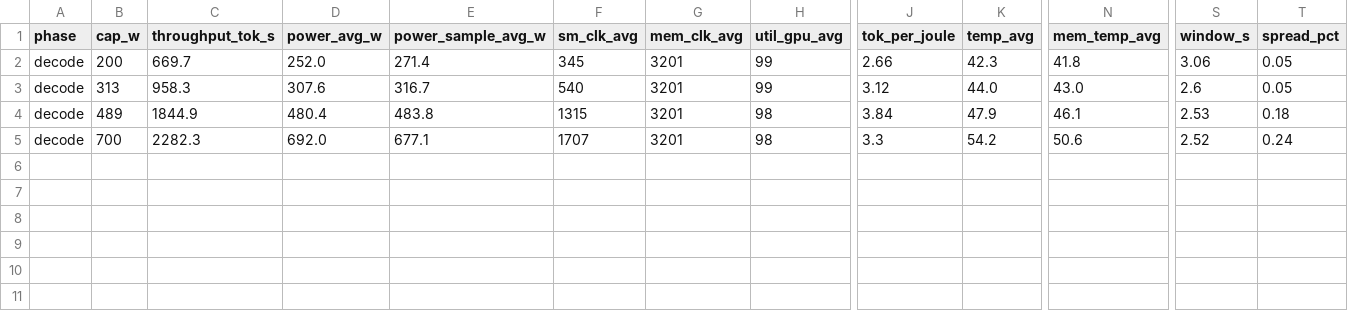
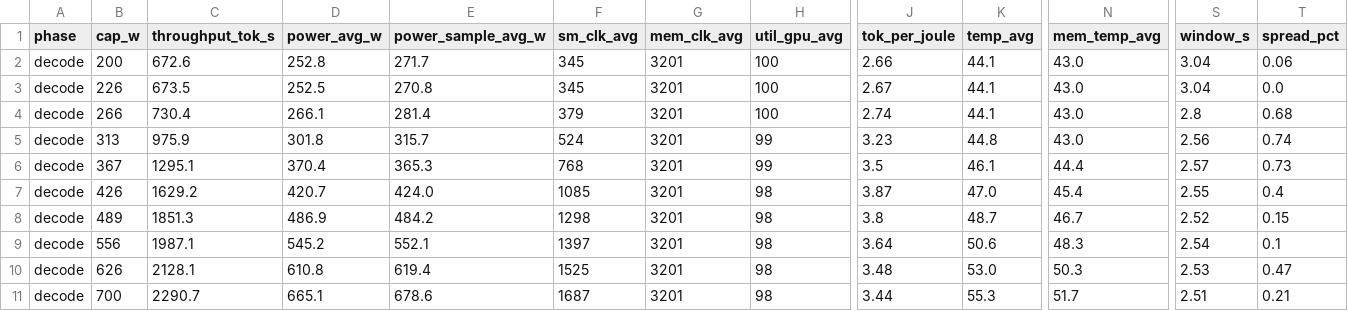
Before and after one commit to Markliu225/powerchar, a CSV file: data_h200/chat-phi3_decode.csv, drawn as a sheet; only a part is shown, gaps mark what is left out; addresses are those after the commit; rows hold the shown columns only; the diff names each change by its address in the sheet, - before the commit and + after, or states it on an @@ line.

```diff
--- a/data_h200/chat-phi3_decode.csv
+++ b/data_h200/chat-phi3_decode.csv
-C2 (throughput_tok_s): 669.7
+C2 (throughput_tok_s): 672.6
-D2 (power_avg_w): 252.0
+D2 (power_avg_w): 252.8
-E2 (power_sample_avg_w): 271.4
+E2 (power_sample_avg_w): 271.7
-H2 (util_gpu_avg): 99
+H2 (util_gpu_avg): 100
-K2 (temp_avg): 42.3
+K2 (temp_avg): 44.1
-N2 (mem_temp_avg): 41.8
+N2 (mem_temp_avg): 43.0
-S2 (window_s): 3.06
+S2 (window_s): 3.04
-T2 (spread_pct): 0.05
+T2 (spread_pct): 0.06
+row 3: decode | 226 | 673.5 | 252.5 | 270.8 | 345 | 3201 | 100 | 2.67 | 44.1 | 43.0 | 3.04 | 0.0
+row 4: decode | 266 | 730.4 | 266.1 | 281.4 | 379 | 3201 | 100 | 2.74 | 44.1 | 43.0 | 2.8 | 0.68
-C5 (throughput_tok_s): 958.3
+C5 (throughput_tok_s): 975.9
-D5 (power_avg_w): 307.6
+D5 (power_avg_w): 301.8
-E5 (power_sample_avg_w): 316.7
+E5 (power_sample_avg_w): 315.7
-F5 (sm_clk_avg): 540
+F5 (sm_clk_avg): 524
-J5 (tok_per_joule): 3.12
+J5 (tok_per_joule): 3.23
-K5 (temp_avg): 44.0
+K5 (temp_avg): 44.8
-S5 (window_s): 2.6
+S5 (window_s): 2.56
-T5 (spread_pct): 0.05
+T5 (spread_pct): 0.74
+row 6: decode | 367 | 1295.1 | 370.4 | 365.3 | 768 | 3201 | 99 | 3.5 | 46.1 | 44.4 | 2.57 | 0.73
+row 7: decode | 426 | 1629.2 | 420.7 | 424.0 | 1085 | 3201 | 98 | 3.87 | 47.0 | 45.4 | 2.55 | 0.4
-C8 (throughput_tok_s): 1844.9
+C8 (throughput_tok_s): 1851.3
-D8 (power_avg_w): 480.4
+D8 (power_avg_w): 486.9
-E8 (power_sample_avg_w): 483.8
+E8 (power_sample_avg_w): 484.2
-F8 (sm_clk_avg): 1315
+F8 (sm_clk_avg): 1298
-J8 (tok_per_joule): 3.84
+J8 (tok_per_joule): 3.8
-K8 (temp_avg): 47.9
+K8 (temp_avg): 48.7
-N8 (mem_temp_avg): 46.1
+N8 (mem_temp_avg): 46.7
-S8 (window_s): 2.53
+S8 (window_s): 2.52
-T8 (spread_pct): 0.18
+T8 (spread_pct): 0.15
+row 9: decode | 556 | 1987.1 | 545.2 | 552.1 | 1397 | 3201 | 98 | 3.64 | 50.6 | 48.3 | 2.54 | 0.1
+row 10: decode | 626 | 2128.1 | 610.8 | 619.4 | 1525 | 3201 | 98 | 3.48 | 53.0 | 50.3 | 2.53 | 0.47
-C11 (throughput_tok_s): 2282.3
+C11 (throughput_tok_s): 2290.7
-D11 (power_avg_w): 692.0
+D11 (power_avg_w): 665.1
-E11 (power_sample_avg_w): 677.1
+E11 (power_sample_avg_w): 678.6
-F11 (sm_clk_avg): 1707
+F11 (sm_clk_avg): 1687
-J11 (tok_per_joule): 3.3
+J11 (tok_per_joule): 3.44
-K11 (temp_avg): 54.2
+K11 (temp_avg): 55.3
-N11 (mem_temp_avg): 50.6
+N11 (mem_temp_avg): 51.7
-S11 (window_s): 2.52
+S11 (window_s): 2.51
-T11 (spread_pct): 0.24
+T11 (spread_pct): 0.21
```
Also changed, not shown: data_h200/chat-phi3_prefill.csv, data_h200/decode_model_compare.csv, 48 other files.
